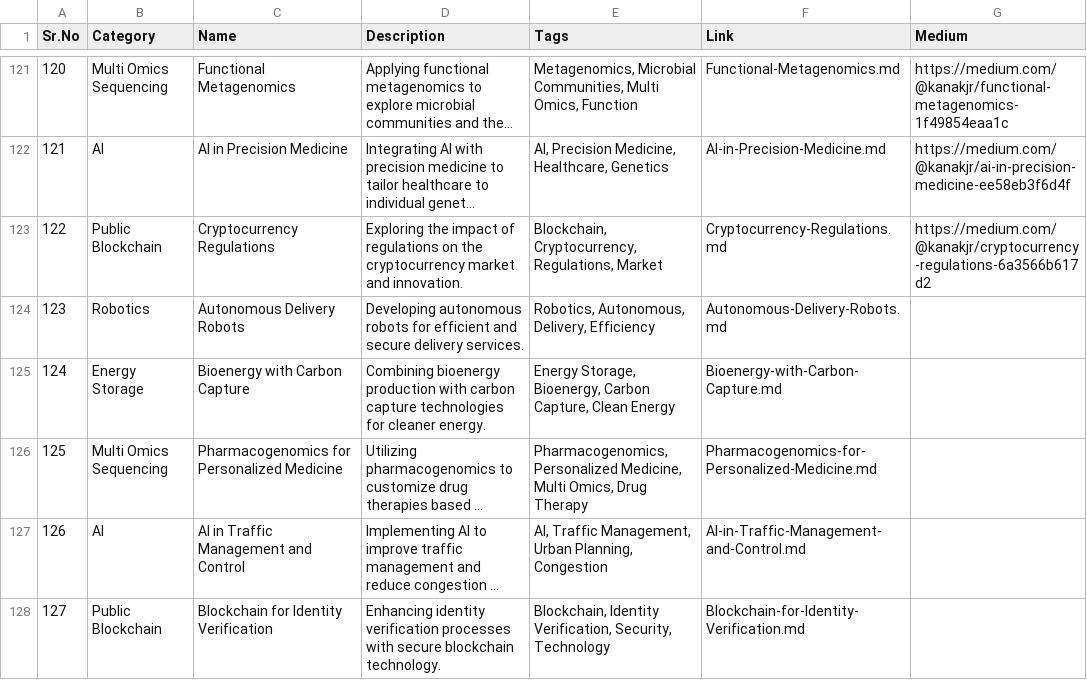
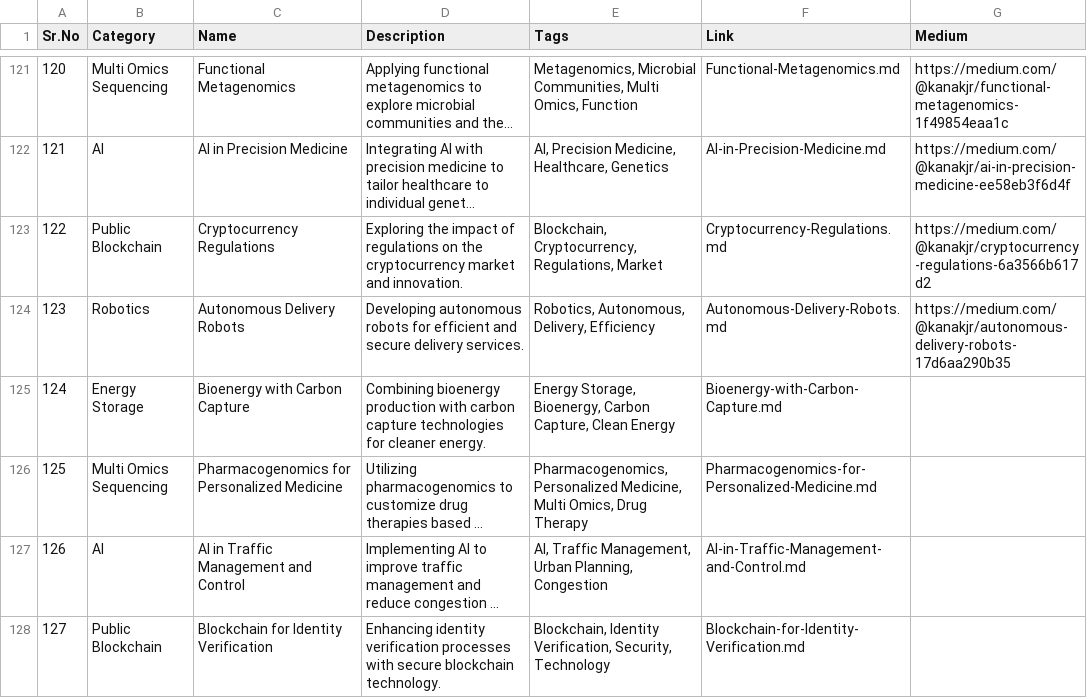
Before and after one commit to Kanakjr/100-days-of-AI-Writing, a CSV file: topics.csv, drawn as a sheet; only a part is shown, gaps mark what is left out; long unchanged cells end in ….

Commit message:
Added Autonomous Delivery Robots article

```diff
--- a/topics.csv
+++ b/topics.csv
@@ -123,3 +123,3 @@ Sr.No,Category,Name,Description,Tags,Link,Medium
 122,Public Blockchain,Cryptocurrency Regulations,Exploring the impact of regulations on the cryptocurrency market and innovation.,"Blockchain, Cryptocurrency, Regulations, Market",Cryptocurrency-Regulations.md,https://medium.com/@kanakjr/cryptocurrency-regulations-6a3566b617d2
-123,Robotics,Autonomous Delivery Robots,Developing autonomous robots for efficient and secure delivery services.,"Robotics, Autonomous, Delivery, Efficiency",Autonomous-Delivery-Robots.md,
+123,Robotics,Autonomous Delivery Robots,Developing autonomous robots for efficient and secure delivery services.,"Robotics, Autonomous, Delivery, Efficiency",Autonomous-Delivery-Robots.md,https://medium.com/@kanakjr/autonomous-delivery-robots-17d6aa290b35
 124,Energy Storage,Bioenergy with Carbon Capture,Combining bioenergy production with carbon capture technologies for cleaner energy.,"Energy Storage, Bioenergy, Carbon Capture, Clean Energy",Bioenergy-with-Carbon-Capture.md,
```
Also changed, not shown: 1 other file.
